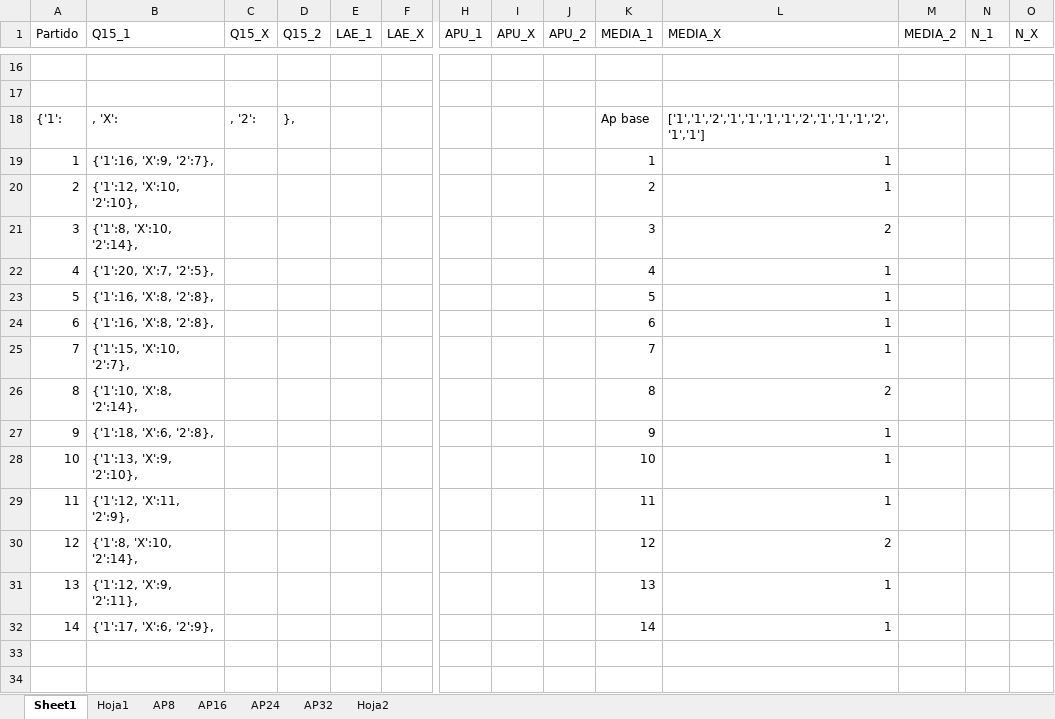
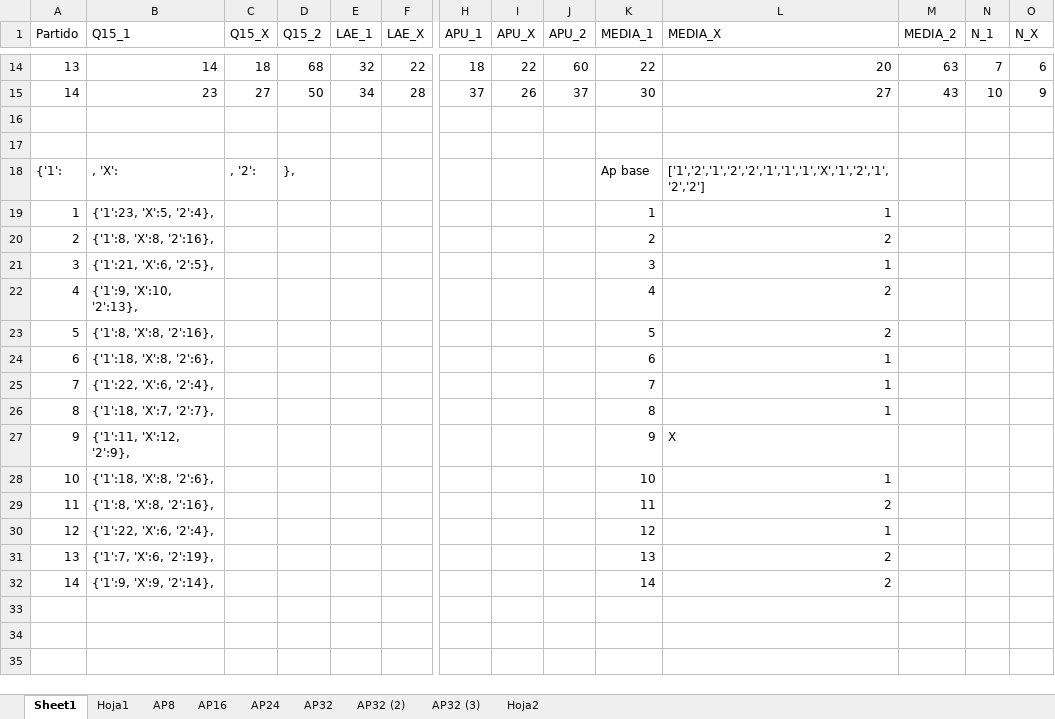
Before and after one commit to ismaeljv/proyectoms, an Excel workbook: quiniela_pronosticos_base.xlsx, sheet Sheet1, drawn as a sheet; only a part is shown, gaps mark what is left out; the shorter side is filled out with more unchanged rows; values as stored, in another font and other column widths than the file's, no borders; conditional formats not drawn; rows hold the shown columns only; the diff covers the shown part only; the diff names each change by its address in the sheet, - before the commit and + after, or states it on an @@ line.

```diff
--- a/quiniela_pronosticos_base.xlsx (sheet Sheet1)
+++ b/quiniela_pronosticos_base.xlsx (sheet Sheet1)
+sheet tab: AP32 (2)
+sheet tab: AP32 (3)
+row 14: 13 | 14 | 18 | 68 | 32 | 22 | 18 | 22 | 60 | 22 | 20 | 63 | 7 | 6
+row 15: 14 | 23 | 27 | 50 | 34 | 28 | 37 | 26 | 37 | 30 | 27 | 43 | 10 | 9
-L18 (MEDIA_X): ['1','1','2','1','1','1','1','2','1','1','1','2','1','1']
+L18 (MEDIA_X): ['1','2','1','2','2','1','1','1','X','1','2','1','2','2']
-B19 (Q15_1): {'1':16, 'X':9, '2':7},
+B19 (Q15_1): {'1':23, 'X':5, '2':4},
-B20 (Q15_1): {'1':12, 'X':10, '2':10},
+B20 (Q15_1): {'1':8, 'X':8, '2':16},
-L20 (MEDIA_X): 1
+L20 (MEDIA_X): 2
-B21 (Q15_1): {'1':8, 'X':10, '2':14},
+B21 (Q15_1): {'1':21, 'X':6, '2':5},
-L21 (MEDIA_X): 2
+L21 (MEDIA_X): 1
-B22 (Q15_1): {'1':20, 'X':7, '2':5},
+B22 (Q15_1): {'1':9, 'X':10, '2':13},
-L22:L23 (MEDIA_X): 1
+L22:L23 (MEDIA_X): 2
-B23 (Q15_1): {'1':16, 'X':8, '2':8},
+B23 (Q15_1): {'1':8, 'X':8, '2':16},
-B24 (Q15_1): {'1':16, 'X':8, '2':8},
+B24 (Q15_1): {'1':18, 'X':8, '2':6},
-B25 (Q15_1): {'1':15, 'X':10, '2':7},
+B25 (Q15_1): {'1':22, 'X':6, '2':4},
-B26 (Q15_1): {'1':10, 'X':8, '2':14},
+B26 (Q15_1): {'1':18, 'X':7, '2':7},
-L26 (MEDIA_X): 2
+L26 (MEDIA_X): 1
-B27 (Q15_1): {'1':18, 'X':6, '2':8},
+B27 (Q15_1): {'1':11, 'X':12, '2':9},
-L27 (MEDIA_X): 1
+L27 (MEDIA_X): X
-B28 (Q15_1): {'1':13, 'X':9, '2':10},
+B28 (Q15_1): {'1':18, 'X':8, '2':6},
-B29 (Q15_1): {'1':12, 'X':11, '2':9},
+B29 (Q15_1): {'1':8, 'X':8, '2':16},
-L29 (MEDIA_X): 1
+L29 (MEDIA_X): 2
-B30 (Q15_1): {'1':8, 'X':10, '2':14},
+B30 (Q15_1): {'1':22, 'X':6, '2':4},
-L30 (MEDIA_X): 2
+L30 (MEDIA_X): 1
-B31 (Q15_1): {'1':12, 'X':9, '2':11},
+B31 (Q15_1): {'1':7, 'X':6, '2':19},
-L31:L32 (MEDIA_X): 1
+L31:L32 (MEDIA_X): 2
-B32 (Q15_1): {'1':17, 'X':6, '2':9},
+B32 (Q15_1): {'1':9, 'X':9, '2':14},
```
Also changed, not shown: 12 added rows and 14 removed rows elsewhere in this sheet, sheet AP32, sheet AP16, sheet Hoja2, formulas that keep their value, quiniela_pronosticos.xlsx, 6 other files.
